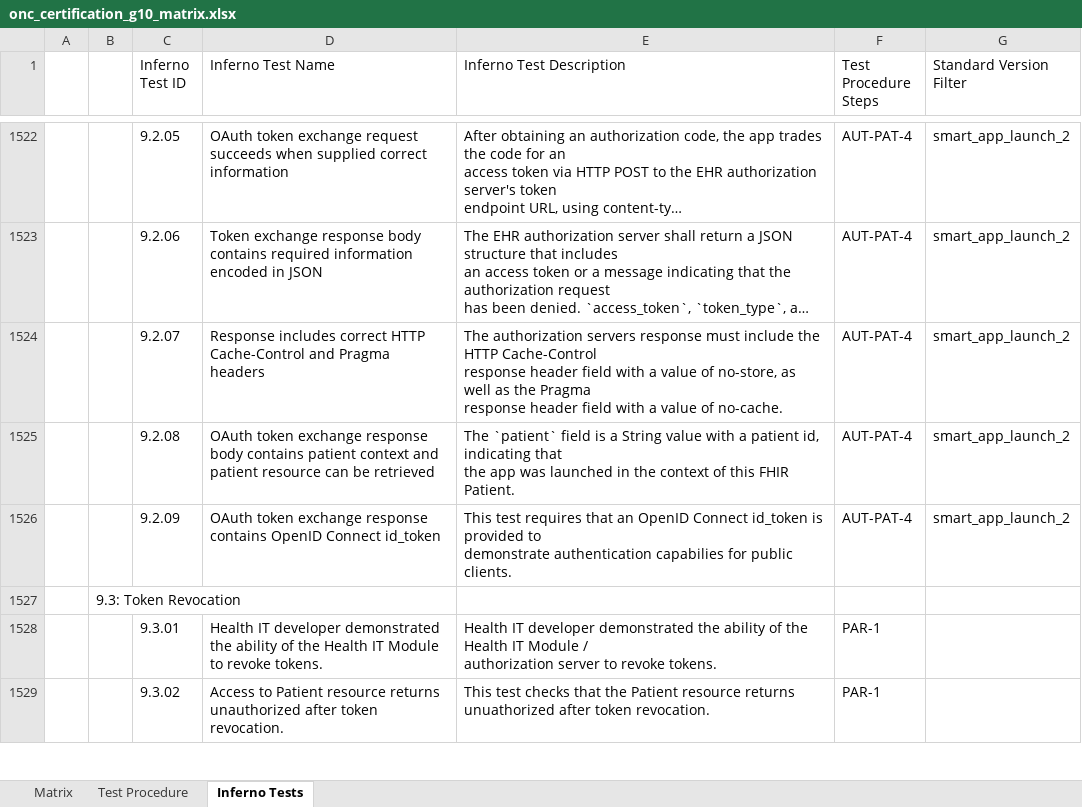
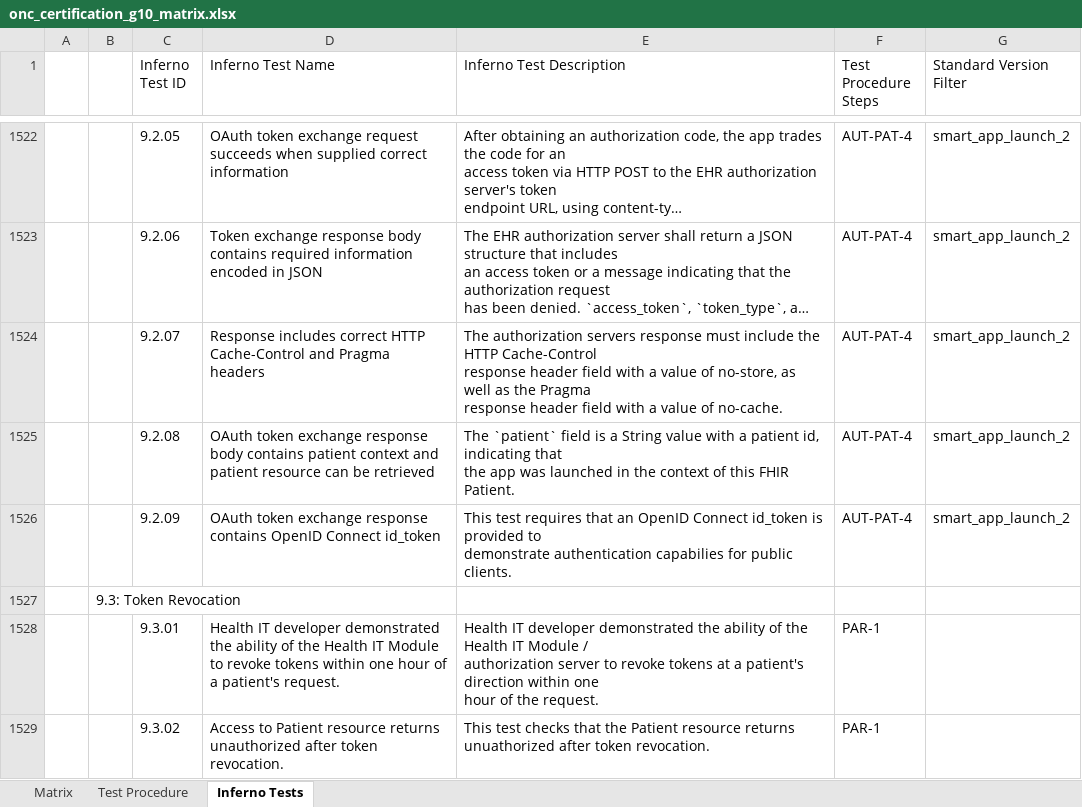
Before and after one commit to onc-healthit/onc-certification-g10-test-kit, an Excel workbook: onc_certification_g10_matrix.xlsx, sheet Inferno Tests, drawn as a sheet; only a part is shown, gaps mark what is left out; long unchanged cells end in …; values as stored, in another font and other column widths than the file's, no borders; ↵ is a line break in a cell; the diff covers the shown part only; the diff names each change by its address in the sheet, - before the commit and + after, or states it on an @@ line.

```diff
--- a/onc_certification_g10_matrix.xlsx (sheet Inferno Tests)
+++ b/onc_certification_g10_matrix.xlsx (sheet Inferno Tests)
-D1528 (Inferno Test Name): …to revoke tokens.
+D1528 (Inferno Test Name): …to revoke tokens within one hour of a patient's request.
-E1528 (Inferno Test Description): …to revoke tokens.
+E1528 (Inferno Test Description): …to revoke tokens at a patient's direction within one ↵ hour of the request.
```
Also changed, not shown: 2 edited cells elsewhere in this sheet, sheet Matrix.
